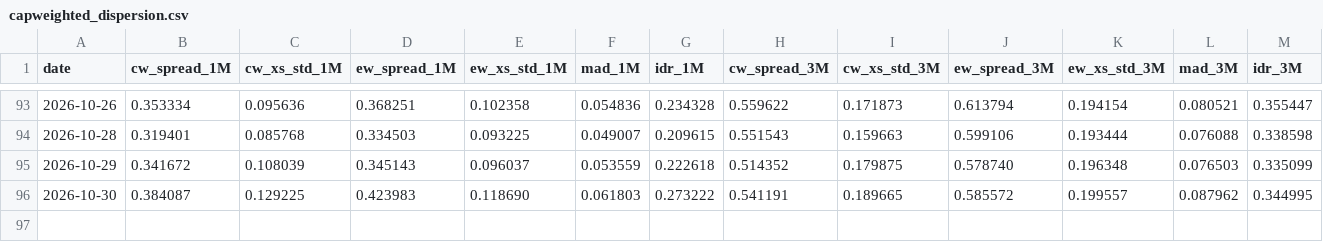
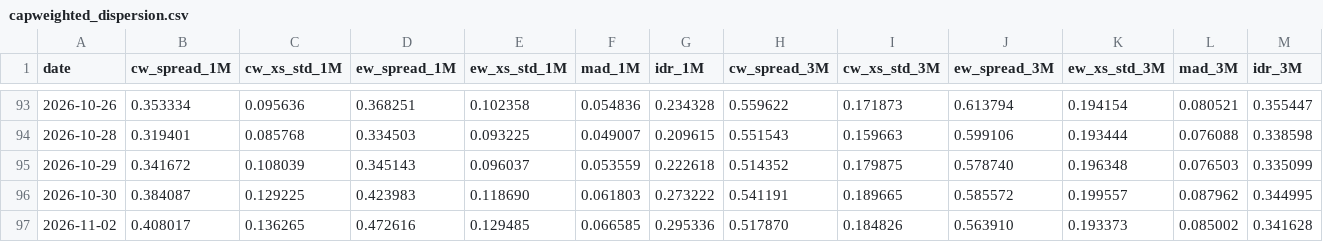
Before and after one commit to vpansare1/sp500-dispersion, a CSV file: data/capweighted_dispersion.csv, drawn as a sheet; only a part is shown, gaps mark what is left out; rows hold the shown columns only; the diff names each change by its address in the sheet, - before the commit and + after, or states it on an @@ line.

```diff
--- a/data/capweighted_dispersion.csv
+++ b/data/capweighted_dispersion.csv
+row 97: 2026-11-02 | 0.408017 | 0.136265 | 0.472616 | 0.129485 | 0.066585 | 0.295336 | 0.517870 | 0.184826 | 0.563910 | 0.193373 | 0.085002 | 0.341628
```
Also changed, not shown: data/spx.csv, 11 other files.
